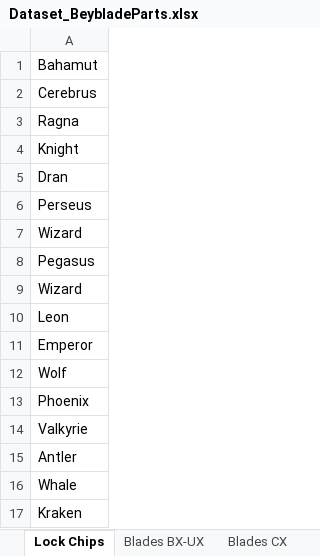
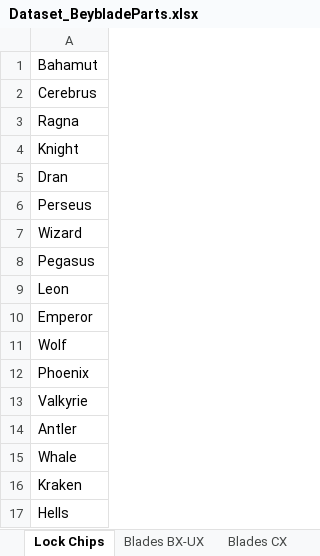
Before and after one commit to paparapas/BBPT-League-and-Player-Report, an Excel workbook: Dataset_BeybladeParts.xlsx, sheet Lock Chips, drawn as a sheet; values as stored, in another font and other column widths than the file's, no borders; removed rows and columns are numbered as before the commit, all else as after; the diff names each change by its address in the sheet, - before the commit and + after, or states it on an @@ line.

Commit message:
Add files via upload

```diff
--- a/Dataset_BeybladeParts.xlsx (sheet Lock Chips)
+++ b/Dataset_BeybladeParts.xlsx (sheet Lock Chips)
-row 9: Wizard
+row 17: Hells
```
